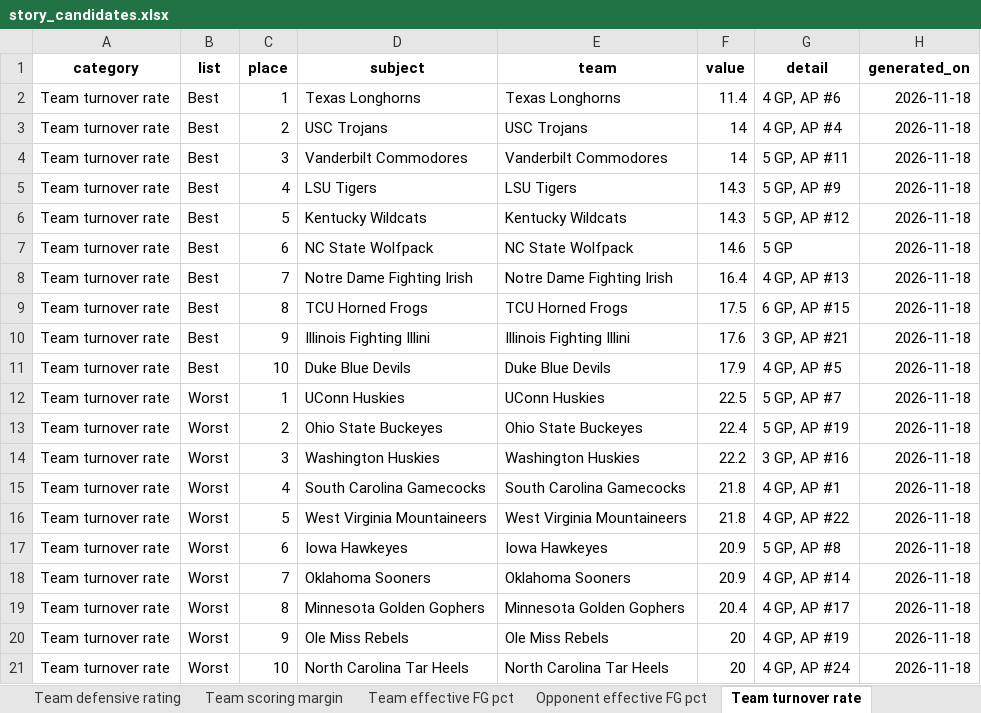
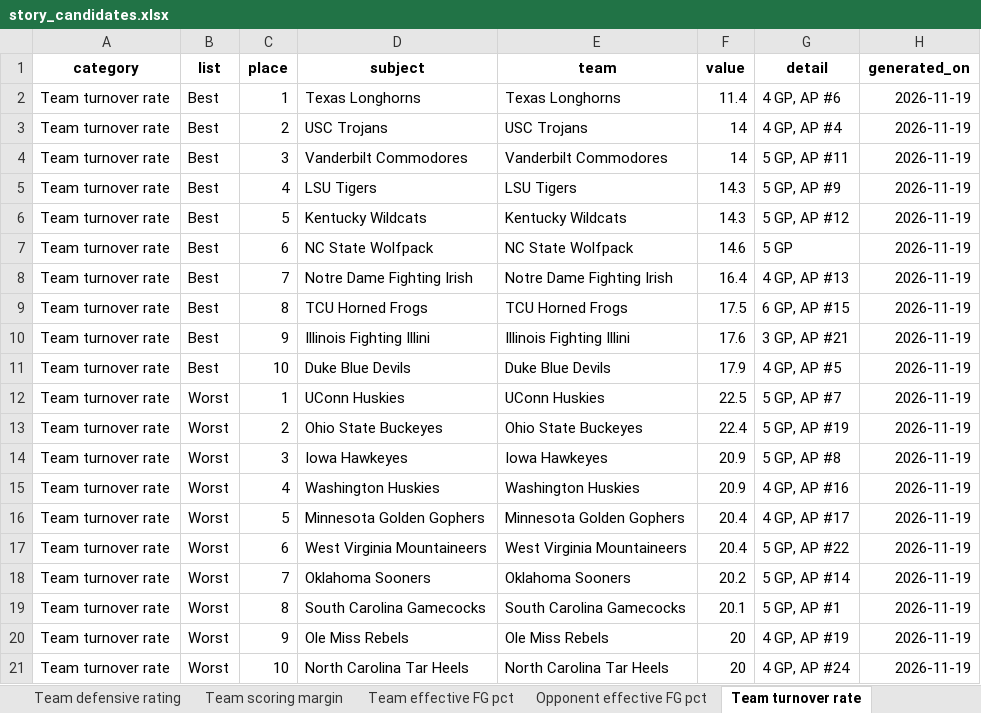
Before and after one commit to emmawbynes-afk/WNBAPROJ, an Excel workbook: output/story_candidates.xlsx, sheet Team turnover rate, drawn as a sheet; values as stored, in another font and other column widths than the file's, no borders; the diff names each change by its address in the sheet, - before the commit and + after, or states it on an @@ line.

```diff
--- a/output/story_candidates.xlsx (sheet Team turnover rate)
+++ b/output/story_candidates.xlsx (sheet Team turnover rate)
-H2:H21 (generated_on): 2026-11-18
+H2:H21 (generated_on): 2026-11-19
-D14 (subject): Washington Huskies
+D14 (subject): Iowa Hawkeyes
-E14 (team): Washington Huskies
+E14 (team): Iowa Hawkeyes
-F14 (value): 22.2
+F14 (value): 20.9
-G14 (detail): 3 GP, AP #16
+G14 (detail): 5 GP, AP #8
-D15 (subject): South Carolina Gamecocks
+D15 (subject): Washington Huskies
-E15 (team): South Carolina Gamecocks
+E15 (team): Washington Huskies
-F15 (value): 21.8
+F15 (value): 20.9
-G15 (detail): 4 GP, AP #1
+G15 (detail): 4 GP, AP #16
-D16 (subject): West Virginia Mountaineers
+D16 (subject): Minnesota Golden Gophers
-E16 (team): West Virginia Mountaineers
+E16 (team): Minnesota Golden Gophers
-F16 (value): 21.8
+F16 (value): 20.4
-G16 (detail): 4 GP, AP #22
+G16 (detail): 4 GP, AP #17
-D17 (subject): Iowa Hawkeyes
+D17 (subject): West Virginia Mountaineers
-E17 (team): Iowa Hawkeyes
+E17 (team): West Virginia Mountaineers
-F17 (value): 20.9
+F17 (value): 20.4
-G17 (detail): 5 GP, AP #8
+G17 (detail): 5 GP, AP #22
-F18 (value): 20.9
+F18 (value): 20.2
-G18 (detail): 4 GP, AP #14
+G18 (detail): 5 GP, AP #14
-D19 (subject): Minnesota Golden Gophers
+D19 (subject): South Carolina Gamecocks
-E19 (team): Minnesota Golden Gophers
+E19 (team): South Carolina Gamecocks
-F19 (value): 20.4
+F19 (value): 20.1
-G19 (detail): 4 GP, AP #17
+G19 (detail): 5 GP, AP #1
```
Also changed, not shown: sheet Usage share of team plays, sheet Rebounds per game, sheet Share of team points, sheet Average Game Score, sheet Blocks per game, sheet Points per 40 minutes 15 mpg, 24 more sheets, 6 other files.
